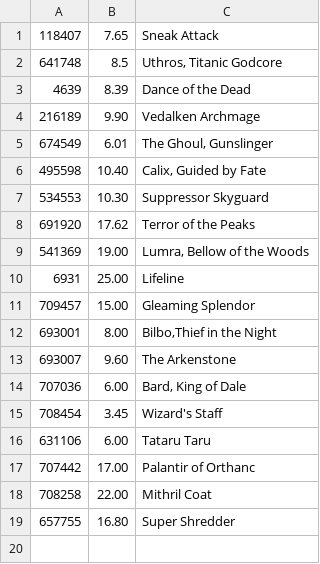
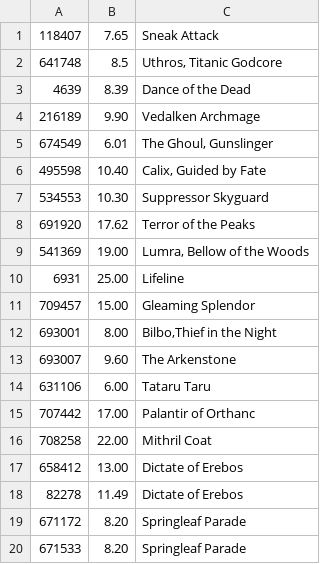
Before and after one commit to islep/Card_Price_Tracking_Project, a CSV file: Cards.csv, drawn as a sheet.

Commit message:
Updating cards list

```diff
--- a/Cards.csv
+++ b/Cards.csv
@@ -13,4 +13,2 @@
 693007,9.60,"The Arkenstone"
-707036,6.00,"Bard, King of Dale"
-708454,3.45,"Wizard's Staff"
 631106,6.00,"Tataru Taru"
@@ -18,2 +16,5 @@
 708258,22.00,"Mithril Coat"
-657755,16.80,"Super Shredder"
+658412,13.00,"Dictate of Erebos"
+82278,11.49,"Dictate of Erebos"
+671172,8.20,"Springleaf Parade"
+671533,8.20,"Springleaf Parade"
```
